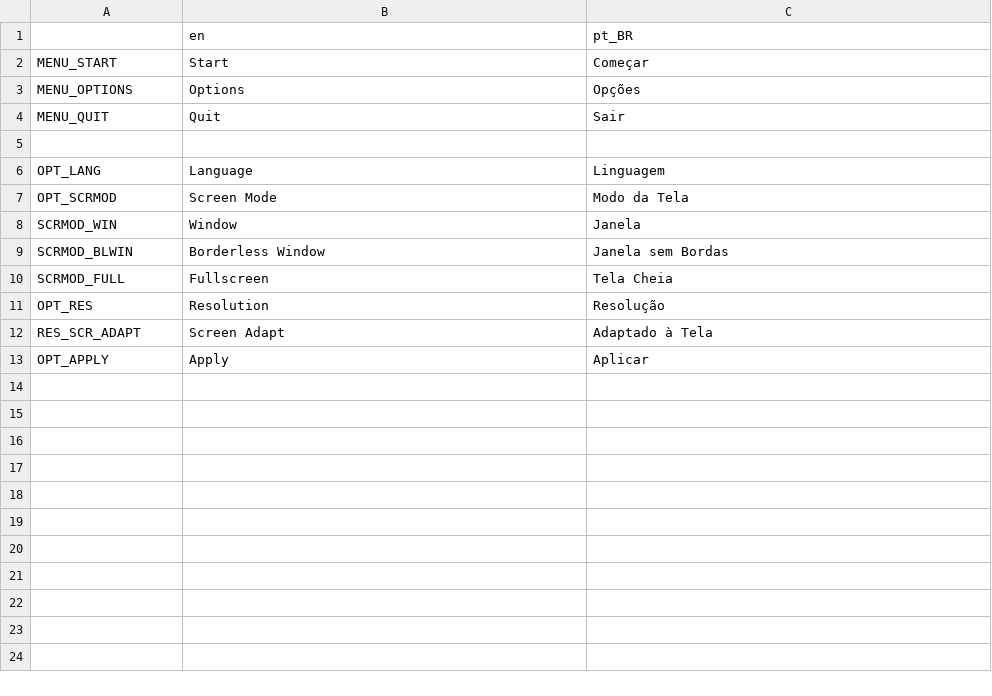
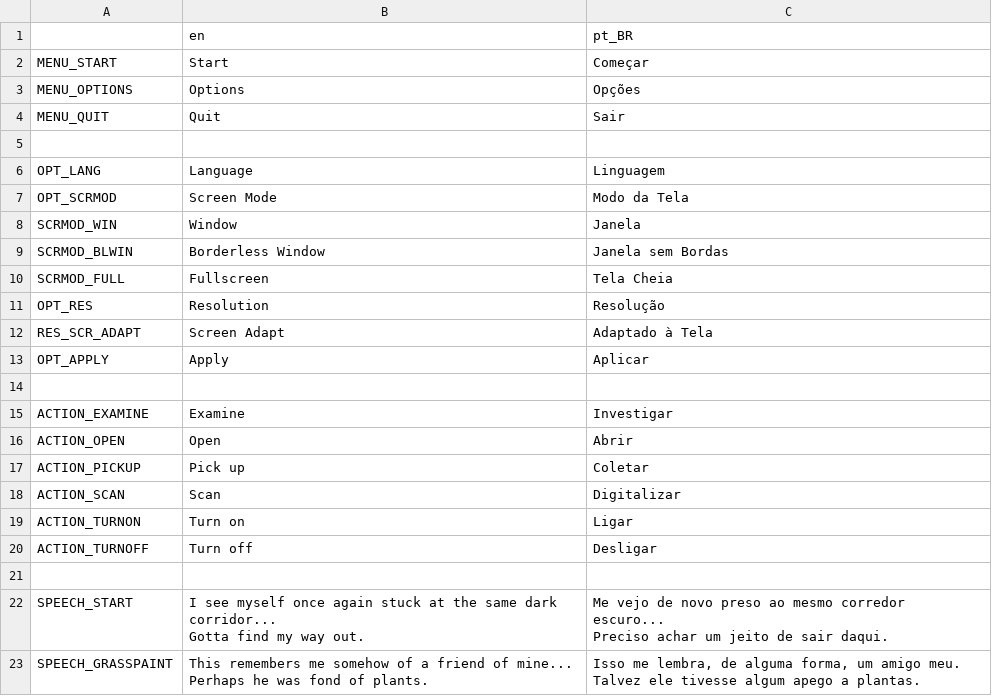
Before and after one commit to EmoonX/cipher, a CSV file: etc/translation.csv, drawn as a sheet; ↵ is a line break in a cell; the diff names each change by its address in the sheet, - before the commit and + after, or states it on an @@ line.

Commit message:
pt_BR translation up-to-date

```diff
--- a/etc/translation.csv
+++ b/etc/translation.csv
+row 14: (empty)
+row 15: ACTION_EXAMINE | Examine | Investigar
+row 16: ACTION_OPEN | Open | Abrir
+row 17: ACTION_PICKUP | Pick up | Coletar
+row 18: ACTION_SCAN | Scan | Digitalizar
+row 19: ACTION_TURNON | Turn on | Ligar
+row 20: ACTION_TURNOFF | Turn off | Desligar
+row 21: (empty)
+row 22: SPEECH_START | I see myself once again stuck at the same dark corridor... ↵ Gotta find my way out. | Me vejo de novo preso ao mesmo corredor escuro... ↵ Preciso achar um jeito de sair daqui.
+row 23: SPEECH_GRASSPAINT | This remembers me somehow of a friend of mine... ↵ Perhaps he was fond of plants. | Isso me lembra, de alguma forma, um amigo meu. ↵ Talvez ele tivesse algum apego a plantas.
```
Also changed, not shown: 14 other files.
